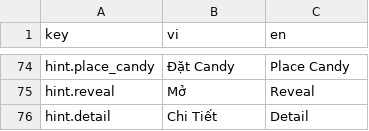
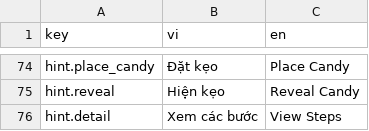
Before and after one commit to TDKhoa2712/ASOL-Game-02, a CSV file: game/locale/strings.csv, drawn as a sheet; only a part is shown, gaps mark what is left out; the diff covers the shown part only; the diff names each change by its address in the sheet, - before the commit and + after, or states it on an @@ line.

```diff
--- a/game/locale/strings.csv
+++ b/game/locale/strings.csv
-B74 (vi): Đặt Candy
+B74 (vi): Đặt kẹo
-B75 (vi): Mở
+B75 (vi): Hiện kẹo
-C75 (en): Reveal
+C75 (en): Reveal Candy
-B76 (vi): Chi Tiết
+B76 (vi): Xem các bước
-C76 (en): Detail
+C76 (en): View Steps
```
Also changed, not shown: 32 edited cells elsewhere in this file, 4 other files.
